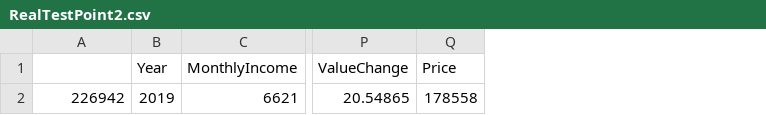
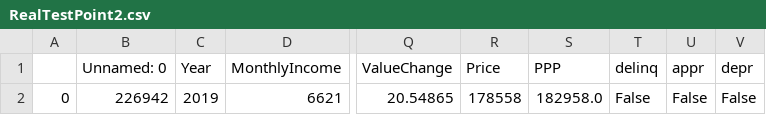
Before and after one commit to Kstall23/MortgageValuation, a CSV file: backend/database/individualFiles/RealTestPoint2.csv, drawn as a sheet; only a part is shown, gaps mark what is left out; addresses are those after the commit; the diff names each change by its address in the sheet, - before the commit and + after, or states it on an @@ line.

Commit message:
view real test point

```diff
--- a/backend/database/individualFiles/RealTestPoint2.csv
+++ b/backend/database/individualFiles/RealTestPoint2.csv
+column A, row 2: 0
+column S (PPP), row 2: 182958.0
+column T (delinq), row 2: False
+column U (appr), row 2: False
+column V (depr), row 2: False
-B1: (empty)
+B1: Unnamed: 0
```
Also changed, not shown: backend/database/individualFiles/RealTestPoint1.csv, 1 other file.
